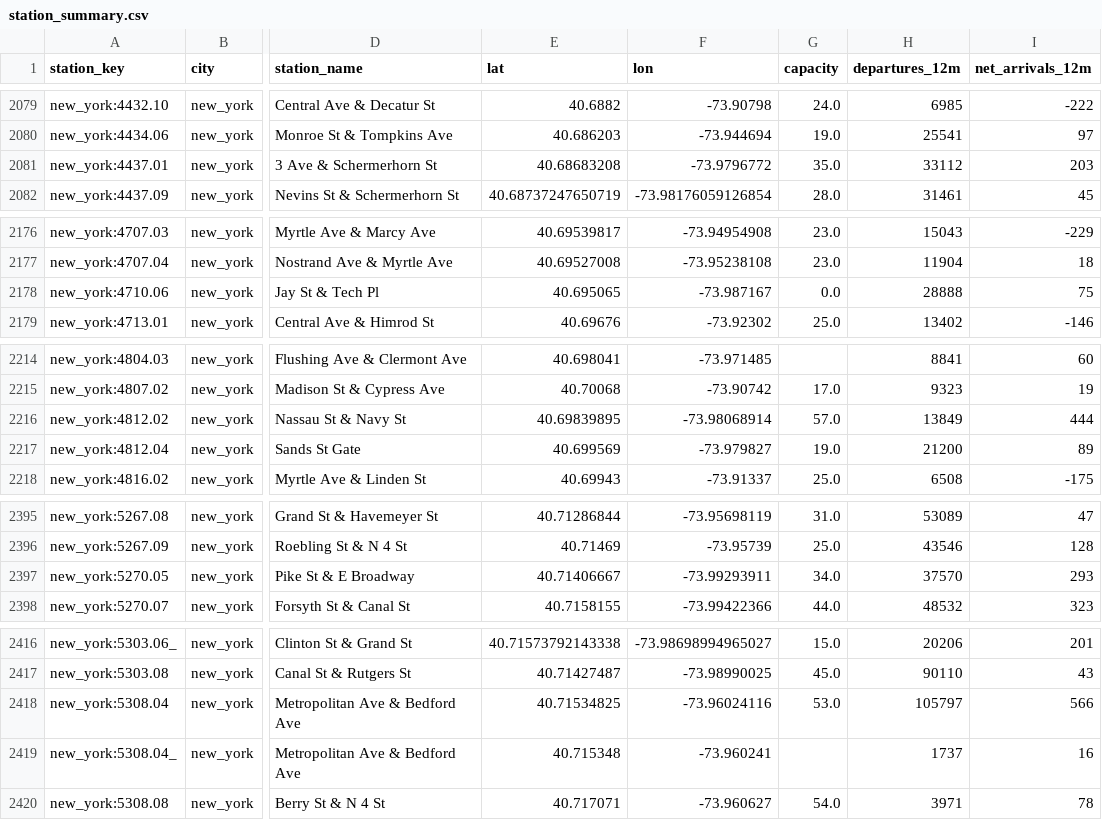
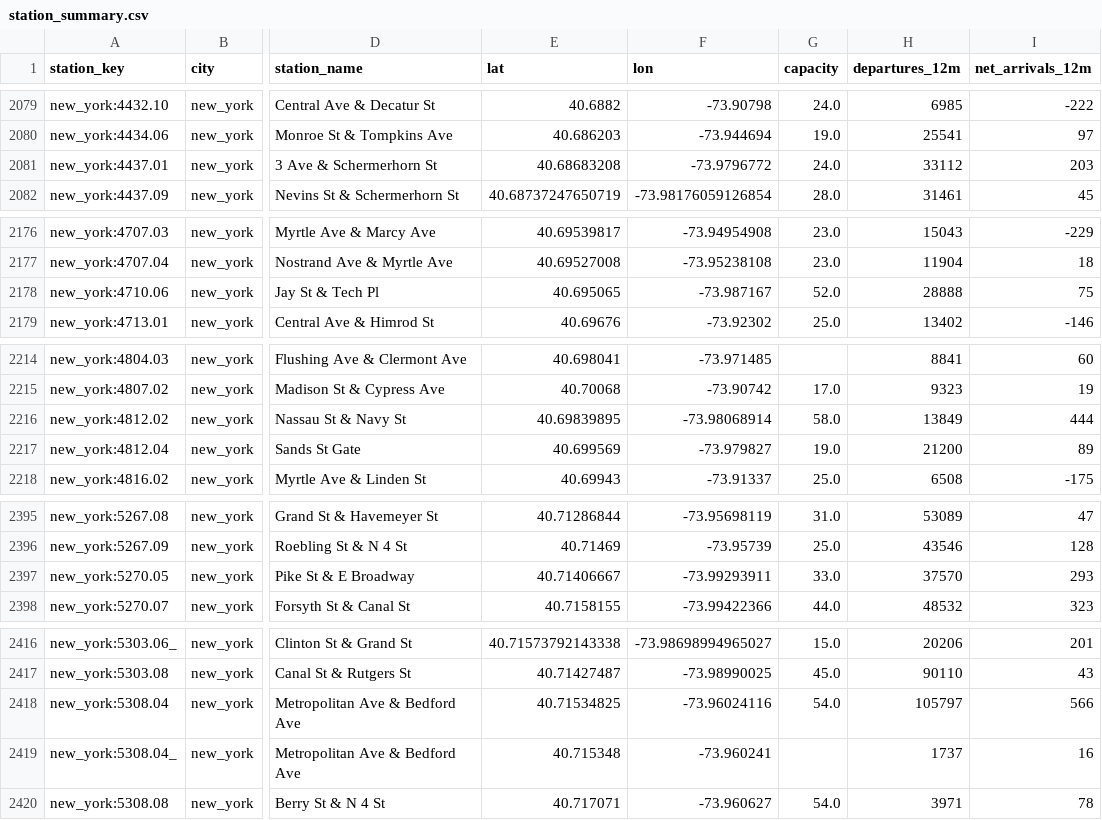
Before and after one commit to databites-tech/us-bikeshare-pipeline, a CSV file: data/tables/station_summary.csv, drawn as a sheet; only a part is shown, gaps mark what is left out; the diff covers the shown part only; the diff names each change by its address in the sheet, - before the commit and + after, or states it on an @@ line.

```diff
--- a/data/tables/station_summary.csv
+++ b/data/tables/station_summary.csv
-G2081 (capacity): 35.0
+G2081 (capacity): 24.0
-G2178 (capacity): 0.0
+G2178 (capacity): 52.0
-G2216 (capacity): 57.0
+G2216 (capacity): 58.0
-G2397 (capacity): 34.0
+G2397 (capacity): 33.0
-G2418 (capacity): 53.0
+G2418 (capacity): 54.0
```
Also changed, not shown: 20 edited cells elsewhere in this file, data/tables/status_city_hourly.csv, 1 other file.
